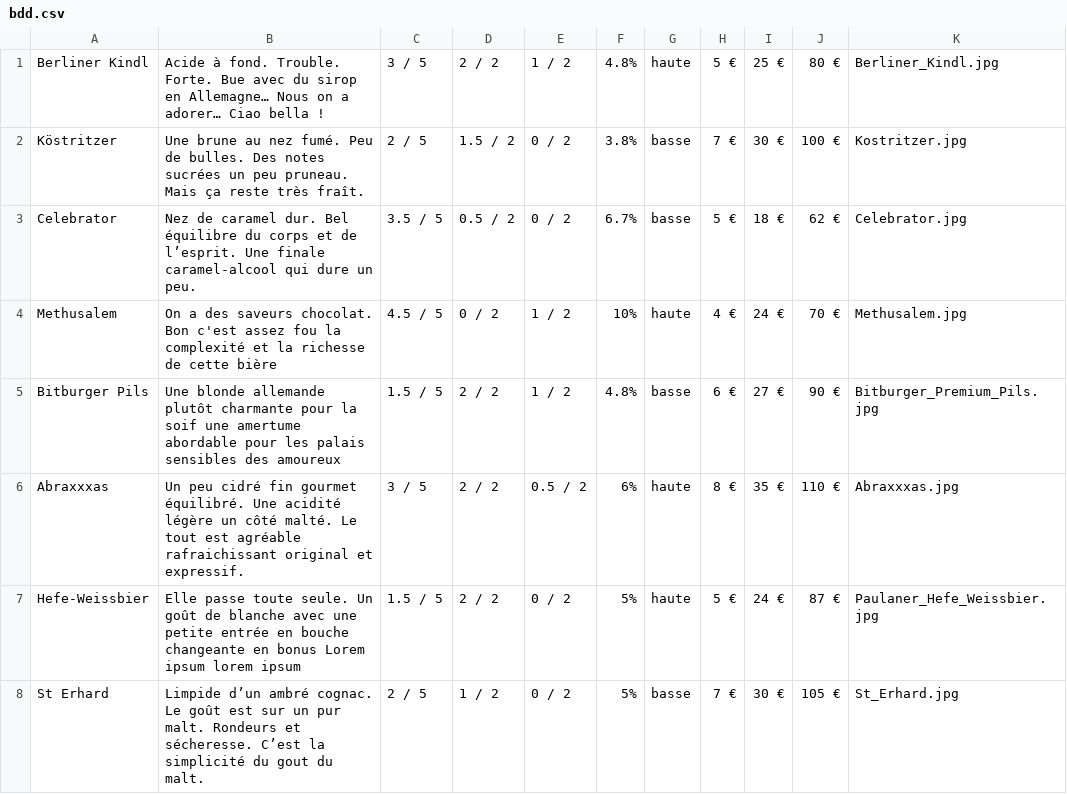
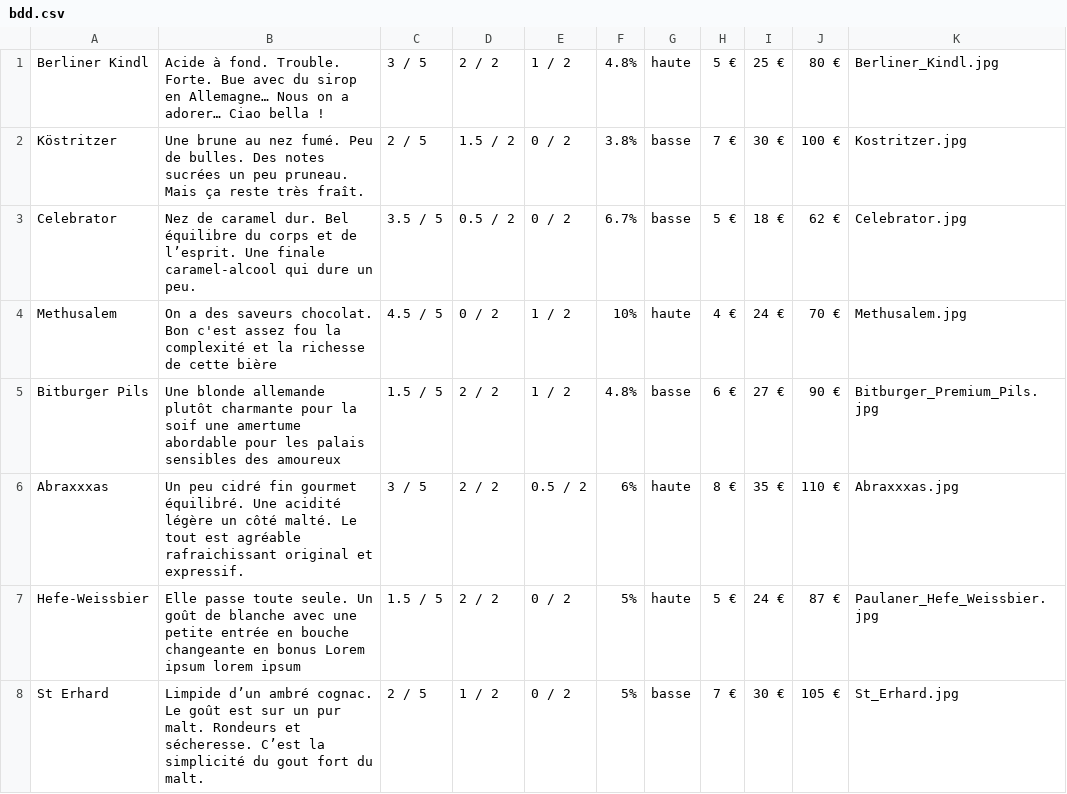
Before and after one commit to JDBOC/Projet1-WildBeer, a CSV file: cat/germanyData/bdd.csv, drawn as a sheet.

Commit message:
modified desc card

```diff
--- a/cat/germanyData/bdd.csv
+++ b/cat/germanyData/bdd.csv
@@ -7,2 +7,2 @@ Abraxxxas,Un peu cidré fin gourmet équilibré. Une acidité légère un côté
 Hefe-Weissbier,Elle passe toute seule. Un goût de blanche avec une petite entrée en bouche changeante en bonus Lorem ipsum lorem ipsum,1.5 / 5,2 / 2,0 / 2,5%,haute,5 €,24 €,87 €,Paulaner_Hefe_Weissbier.jpg
-St Erhard,Limpide d’un ambré cognac. Le goût est sur un pur malt. Rondeurs et sécheresse. C’est la simplicité du gout du malt.,2 / 5,1 / 2,0 / 2,5%,basse,7 €,30 €,105 €,St_Erhard.jpg
+St Erhard,Limpide d’un ambré cognac. Le goût est sur un pur malt. Rondeurs et sécheresse. C’est la simplicité du gout fort du malt.,2 / 5,1 / 2,0 / 2,5%,basse,7 €,30 €,105 €,St_Erhard.jpg
```
